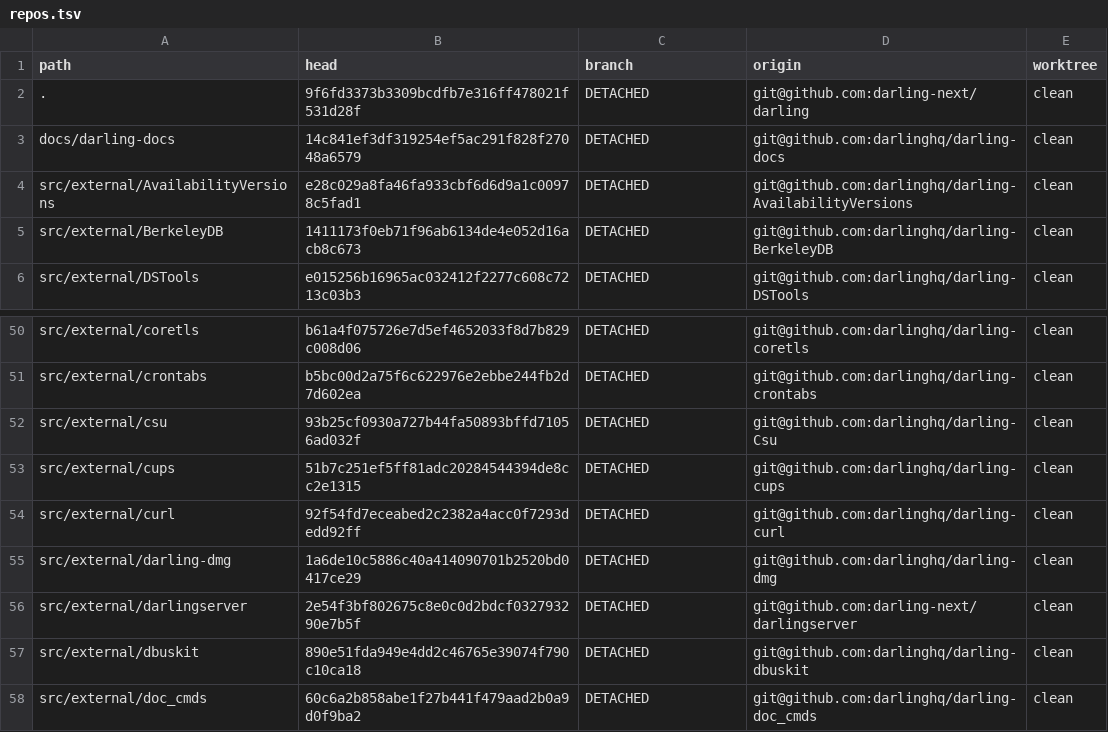
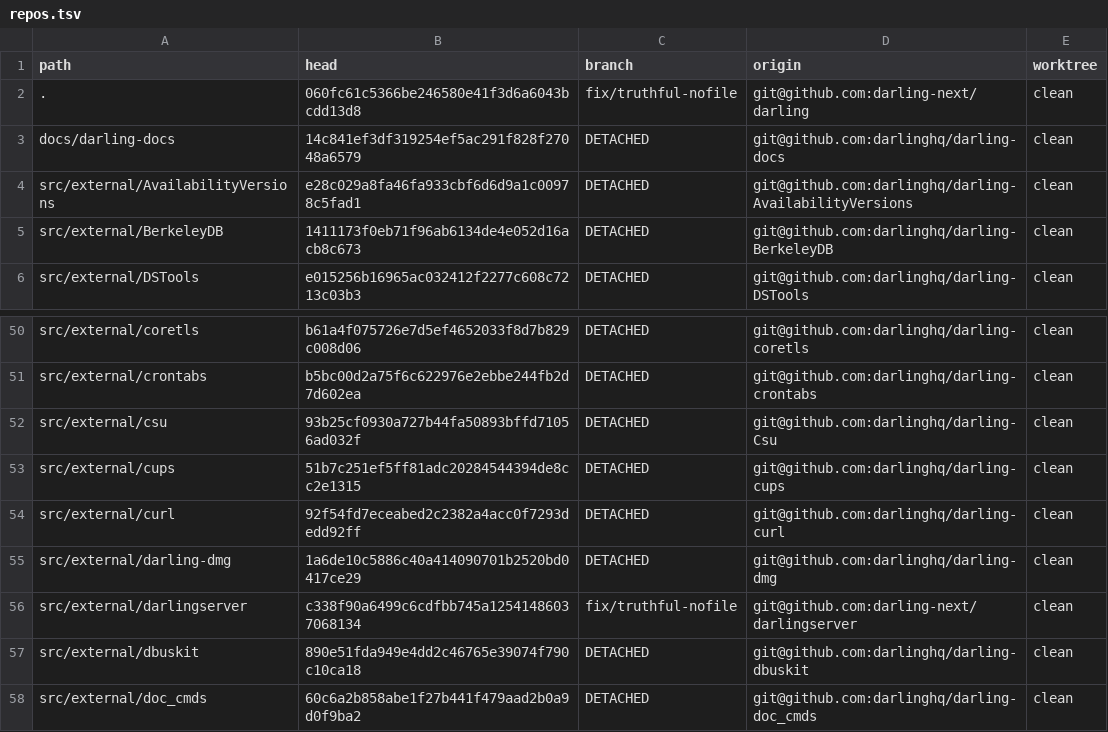
Before and after one commit to IlyaGulya/darling-workspace, a TSV file: state/repos.tsv, drawn as a sheet; only a part is shown, gaps mark what is left out.

Commit message:
handoff: truthful-no-raise product state (server + launcher) and the closed NOFILE bead

```diff
--- a/state/repos.tsv
+++ b/state/repos.tsv
@@ -1,3 +1,3 @@
 path	head	branch	origin	worktree
-.	9f6fd3373b3309bcdfb7e316ff478021f531d28f	DETACHED	git@github.com:darling-next/darling	clean
+.	060fc61c5366be246580e41f3d6a6043bcdd13d8	fix/truthful-nofile	git@github.com:darling-next/darling	clean
 docs/darling-docs	14c841ef3df319254ef5ac291f828f27048a6579	DETACHED	git@github.com:darlinghq/darling-docs	clean
@@ -55,3 +55,3 @@ src/external/curl	92f54fd7eceabed2c2382a4acc0f7293dedd92ff	DETACHED	git@github.c
 src/external/darling-dmg	1a6de10c5886c40a414090701b2520bd0417ce29	DETACHED	git@github.com:darlinghq/darling-dmg	clean
-src/external/darlingserver	2e54f3bf802675c8e0c0d2bdcf032793290e7b5f	DETACHED	git@github.com:darling-next/darlingserver	clean
+src/external/darlingserver	c338f90a6499c6cdfbb745a12541486037068134	fix/truthful-nofile	git@github.com:darling-next/darlingserver	clean
 src/external/dbuskit	890e51fda949e4dd2c46765e39074f790c10ca18	DETACHED	git@github.com:darlinghq/darling-dbuskit	clean
```
Also changed, not shown: 2 other files.
